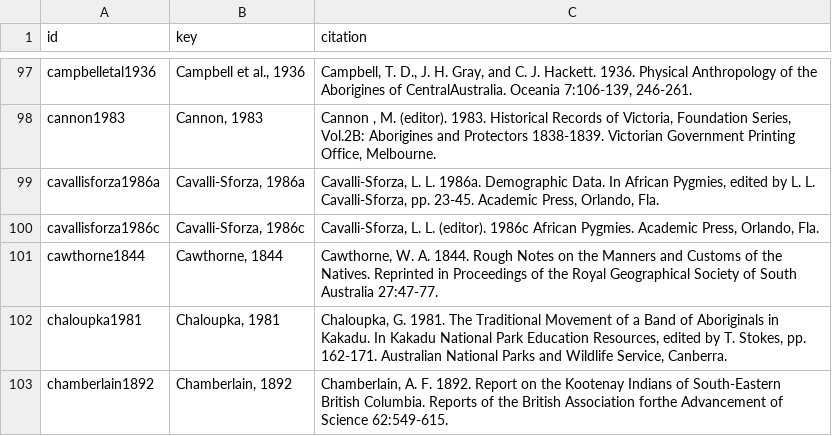
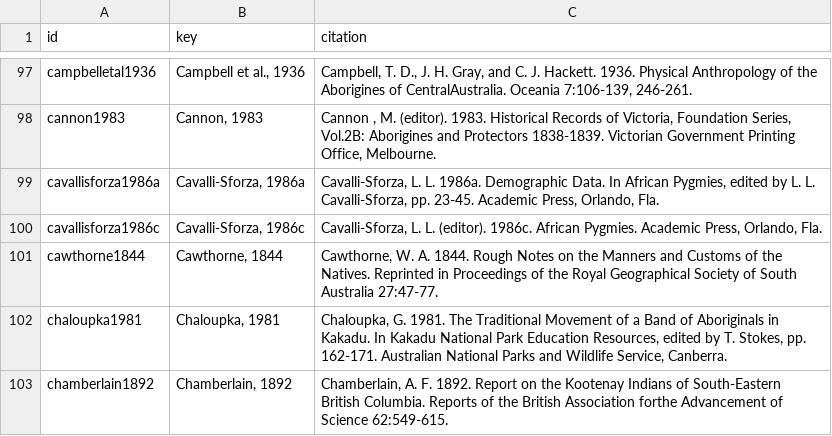
Before and after one commit to D-PLACE/dplace-data, a CSV file: datasets/Binford/references.csv, drawn as a sheet; only a part is shown, gaps mark what is left out.

Commit message:
extracted references.csv into a bibtex file, and inserted data from glottolog matches

```diff
--- a/datasets/Binford/references.csv
+++ b/datasets/Binford/references.csv
@@ -99,3 +99,3 @@ cannon1983,"Cannon, 1983","Cannon , M. (editor). 1983. Historical Records of Vic
 cavallisforza1986a,"Cavalli-Sforza, 1986a","Cavalli-Sforza, L. L. 1986a. Demographic Data. In African Pygmies, edited by L. L. Cavalli-Sforza, pp. 23-45. Academic Press, Orlando, Fla."
-cavallisforza1986c,"Cavalli-Sforza, 1986c","Cavalli-Sforza, L. L. (editor). 1986c African Pygmies. Academic Press, Orlando, Fla."
+cavallisforza1986c,"Cavalli-Sforza, 1986c","Cavalli-Sforza, L. L. (editor). 1986c. African Pygmies. Academic Press, Orlando, Fla."
 cawthorne1844,"Cawthorne, 1844","Cawthorne, W. A. 1844. Rough Notes on the Manners and Customs of the Natives. Reprinted in Proceedings of the Royal Geographical Society of South Australia 27:47-77."
```
Also changed, not shown: datasets/EA/references.csv, 1 other file.
